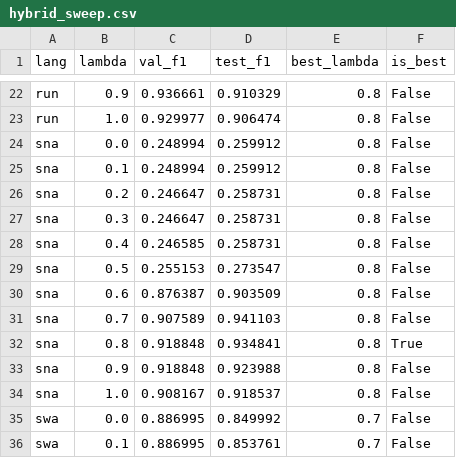
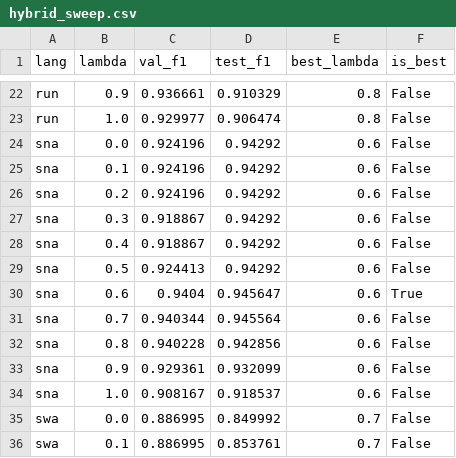
Before and after one commit to SACA-Lab/Ngram4LRL, a CSV file: hybrid/results/hybrid_sweep.csv, drawn as a sheet; only a part is shown, gaps mark what is left out; the diff covers the shown part only.

Commit message:
updated results

```diff
--- a/hybrid/results/hybrid_sweep.csv
+++ b/hybrid/results/hybrid_sweep.csv
@@ -23,13 +23,13 @@ run,0.9,0.936661,0.910329,0.8,False
 run,1.0,0.929977,0.906474,0.8,False
-sna,0.0,0.248994,0.259912,0.8,False
-sna,0.1,0.248994,0.259912,0.8,False
-sna,0.2,0.246647,0.258731,0.8,False
-sna,0.3,0.246647,0.258731,0.8,False
-sna,0.4,0.246585,0.258731,0.8,False
-sna,0.5,0.255153,0.273547,0.8,False
-sna,0.6,0.876387,0.903509,0.8,False
-sna,0.7,0.907589,0.941103,0.8,False
-sna,0.8,0.918848,0.934841,0.8,True
-sna,0.9,0.918848,0.923988,0.8,False
-sna,1.0,0.908167,0.918537,0.8,False
+sna,0.0,0.924196,0.94292,0.6,False
+sna,0.1,0.924196,0.94292,0.6,False
+sna,0.2,0.924196,0.94292,0.6,False
+sna,0.3,0.918867,0.94292,0.6,False
+sna,0.4,0.918867,0.94292,0.6,False
+sna,0.5,0.924413,0.94292,0.6,False
+sna,0.6,0.9404,0.945647,0.6,True
+sna,0.7,0.940344,0.945564,0.6,False
+sna,0.8,0.940228,0.942856,0.6,False
+sna,0.9,0.929361,0.932099,0.6,False
+sna,1.0,0.908167,0.918537,0.6,False
 swa,0.0,0.886995,0.849992,0.7,False
```
Also changed, not shown: 20 edited cells elsewhere in this file.
